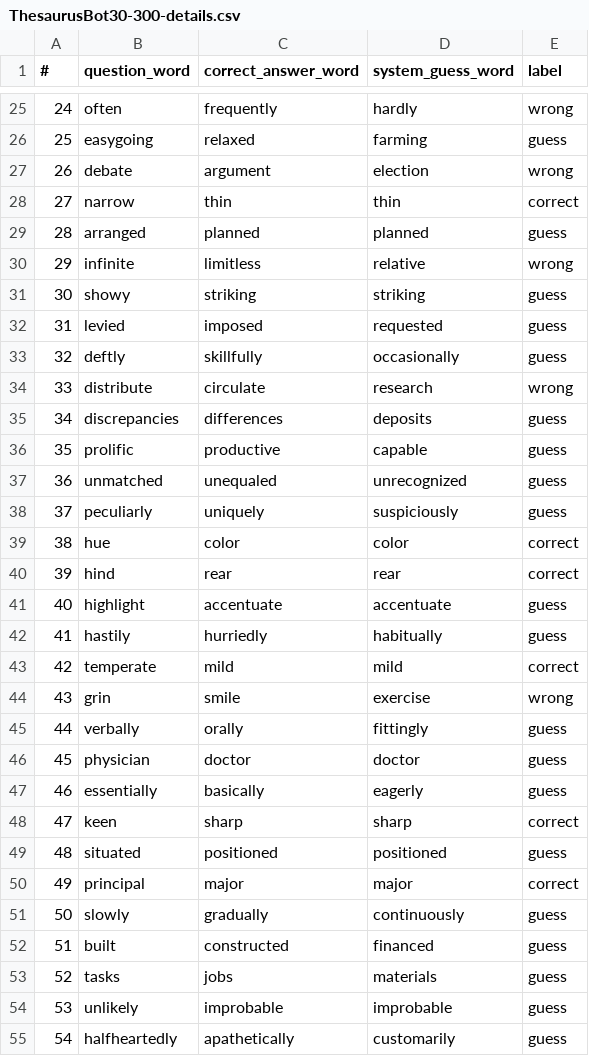
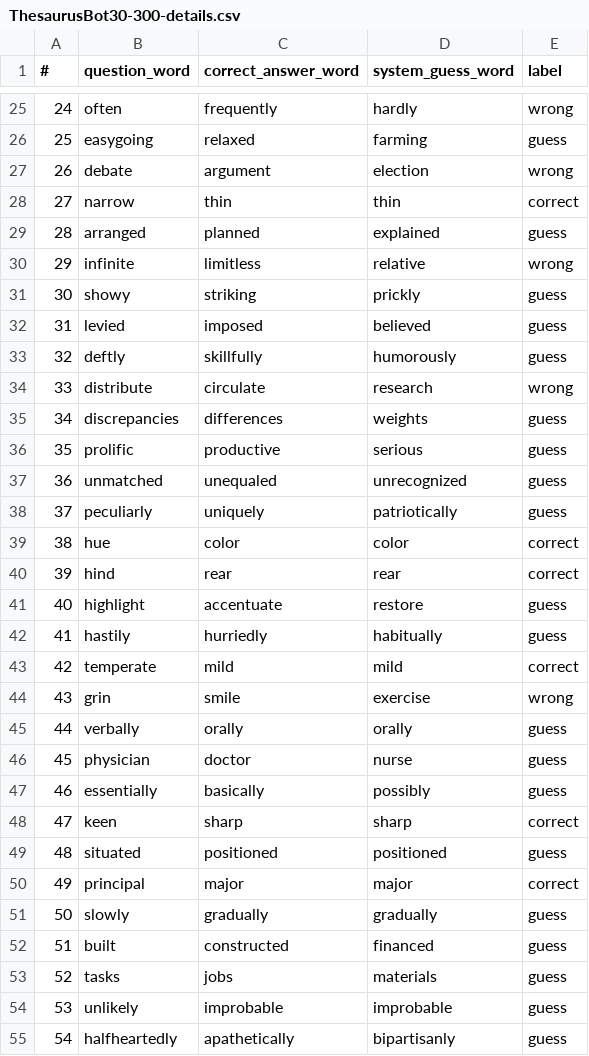
Before and after one commit to NawarTurk/NLPWordEmbeddings, a CSV file: reports/ThesaurusBot30-300-details.csv, drawn as a sheet; only a part is shown, gaps mark what is left out; the diff covers the shown part only.

```diff
--- a/reports/ThesaurusBot30-300-details.csv
+++ b/reports/ThesaurusBot30-300-details.csv
@@ -28,15 +28,15 @@
 27,narrow,thin,thin,correct
-28,arranged,planned,planned,guess
+28,arranged,planned,explained,guess
 29,infinite,limitless,relative,wrong
-30,showy,striking,striking,guess
-31,levied,imposed,requested,guess
-32,deftly,skillfully,occasionally,guess
+30,showy,striking,prickly,guess
+31,levied,imposed,believed,guess
+32,deftly,skillfully,humorously,guess
 33,distribute,circulate,research,wrong
-34,discrepancies,differences,deposits,guess
-35,prolific,productive,capable,guess
+34,discrepancies,differences,weights,guess
+35,prolific,productive,serious,guess
 36,unmatched,unequaled,unrecognized,guess
-37,peculiarly,uniquely,suspiciously,guess
+37,peculiarly,uniquely,patriotically,guess
 38,hue,color,color,correct
 39,hind,rear,rear,correct
-40,highlight,accentuate,accentuate,guess
+40,highlight,accentuate,restore,guess
 41,hastily,hurriedly,habitually,guess
@@ -44,5 +44,5 @@
 43,grin,smile,exercise,wrong
-44,verbally,orally,fittingly,guess
-45,physician,doctor,doctor,guess
-46,essentially,basically,eagerly,guess
+44,verbally,orally,orally,guess
+45,physician,doctor,nurse,guess
+46,essentially,basically,possibly,guess
 47,keen,sharp,sharp,correct
@@ -50,3 +50,3 @@
 49,principal,major,major,correct
-50,slowly,gradually,continuously,guess
+50,slowly,gradually,gradually,guess
 51,built,constructed,financed,guess
@@ -54,2 +54,2 @@
 53,unlikely,improbable,improbable,guess
-54,halfheartedly,apathetically,customarily,guess
+54,halfheartedly,apathetically,bipartisanly,guess
```
Also changed, not shown: 28 edited cells elsewhere in this file, reports/glove-twitter-25-details.csv, reports/nlpl_5_model-300-details.csv, 9 other files.
